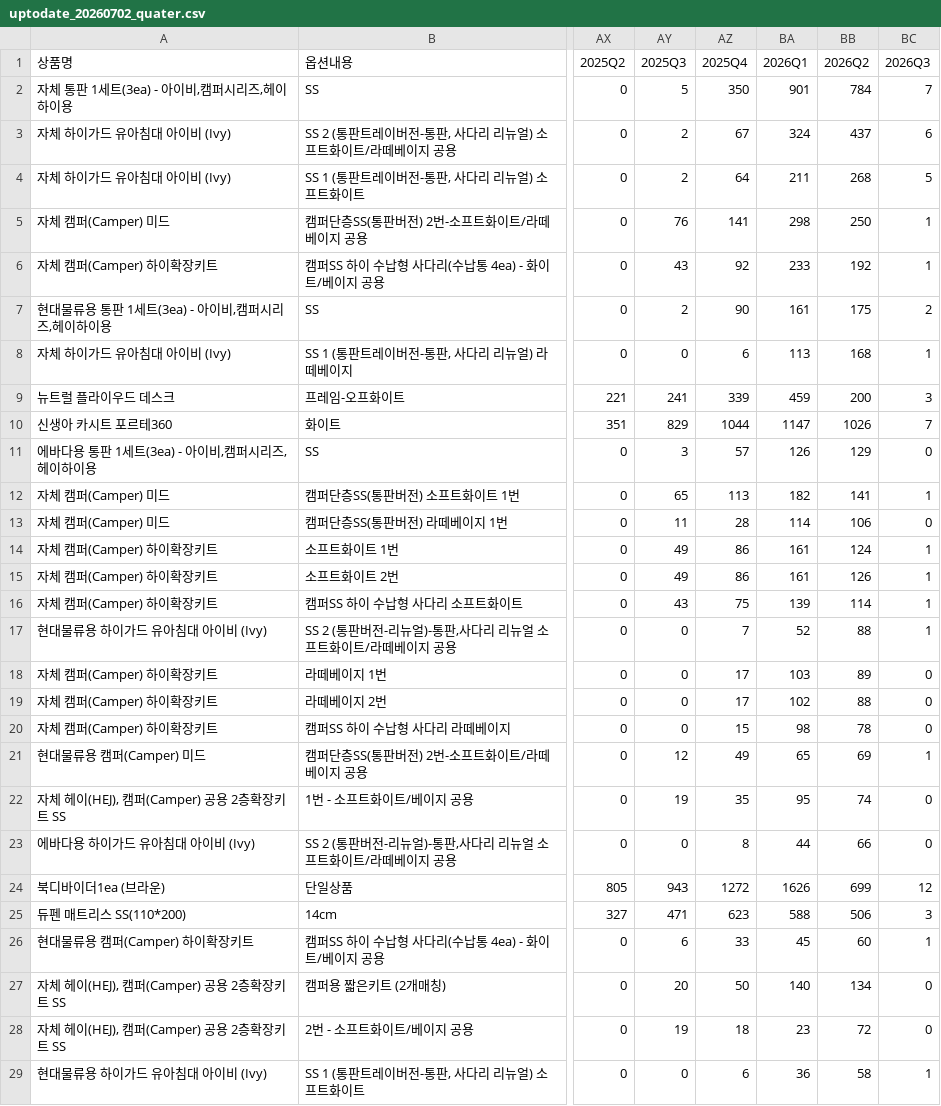
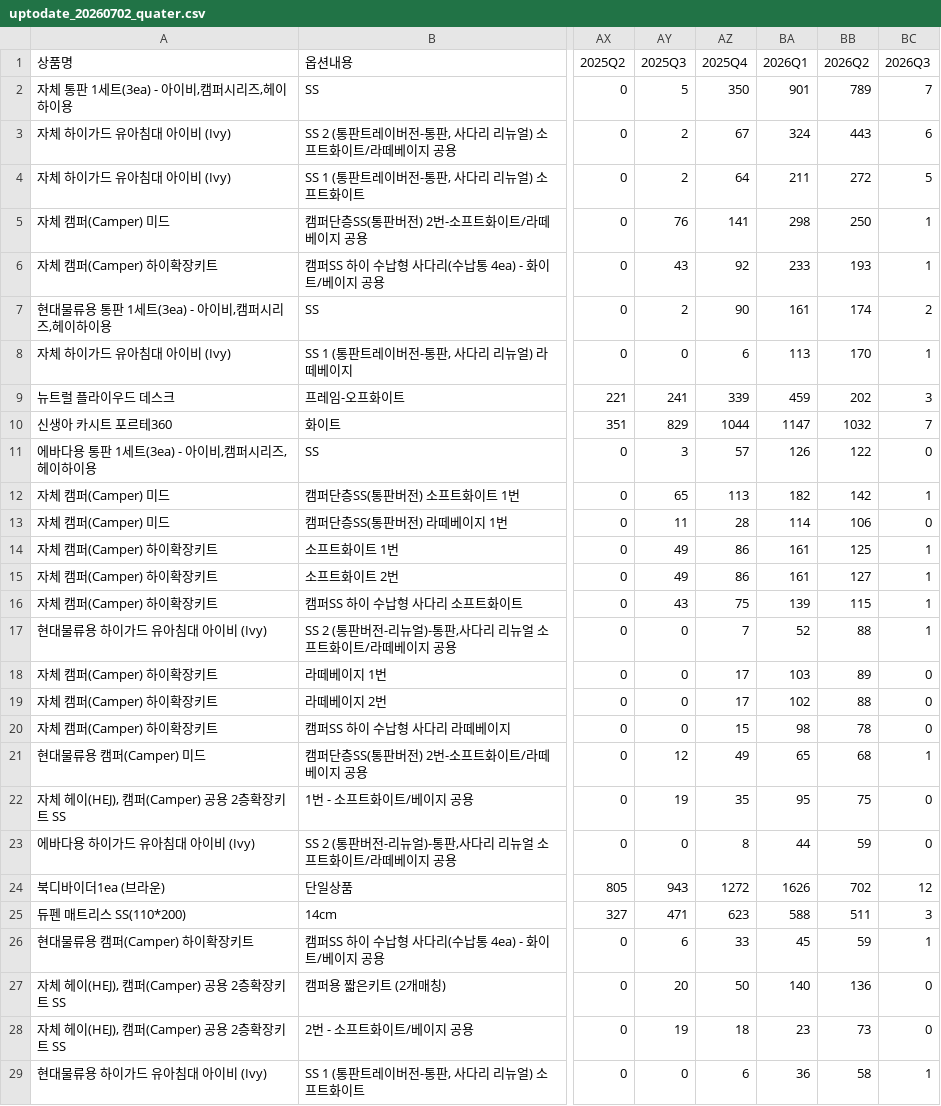
Before and after one commit to nistulgrow/trend, a CSV file: input/uptodate_20260702_quater.csv, drawn as a sheet; only a part is shown, gaps mark what is left out; the diff covers the shown part only; the diff names each change by its address in the sheet, - before the commit and + after, or states it on an @@ line.

Commit message:
Apply raw replacement window for July 2 data

```diff
--- a/input/uptodate_20260702_quater.csv
+++ b/input/uptodate_20260702_quater.csv
-BB2 (2026Q2): 784
+BB2 (2026Q2): 789
-BB3 (2026Q2): 437
+BB3 (2026Q2): 443
-BB4 (2026Q2): 268
+BB4 (2026Q2): 272
-BB6 (2026Q2): 192
+BB6 (2026Q2): 193
-BB7 (2026Q2): 175
+BB7 (2026Q2): 174
-BB8 (2026Q2): 168
+BB8 (2026Q2): 170
-BB9 (2026Q2): 200
+BB9 (2026Q2): 202
-BB10 (2026Q2): 1026
+BB10 (2026Q2): 1032
-BB11 (2026Q2): 129
+BB11 (2026Q2): 122
-BB12 (2026Q2): 141
+BB12 (2026Q2): 142
-BB14 (2026Q2): 124
+BB14 (2026Q2): 125
-BB15 (2026Q2): 126
+BB15 (2026Q2): 127
-BB16 (2026Q2): 114
+BB16 (2026Q2): 115
-BB21 (2026Q2): 69
+BB21 (2026Q2): 68
-BB22 (2026Q2): 74
+BB22 (2026Q2): 75
-BB23 (2026Q2): 66
+BB23 (2026Q2): 59
-BB24 (2026Q2): 699
+BB24 (2026Q2): 702
-BB25 (2026Q2): 506
+BB25 (2026Q2): 511
-BB26 (2026Q2): 60
+BB26 (2026Q2): 59
-BB27 (2026Q2): 134
+BB27 (2026Q2): 136
-BB28 (2026Q2): 72
+BB28 (2026Q2): 73
```
Also changed, not shown: 149 edited cells elsewhere in this file, input/uptodate_20260702_year.csv, 7 other files.
